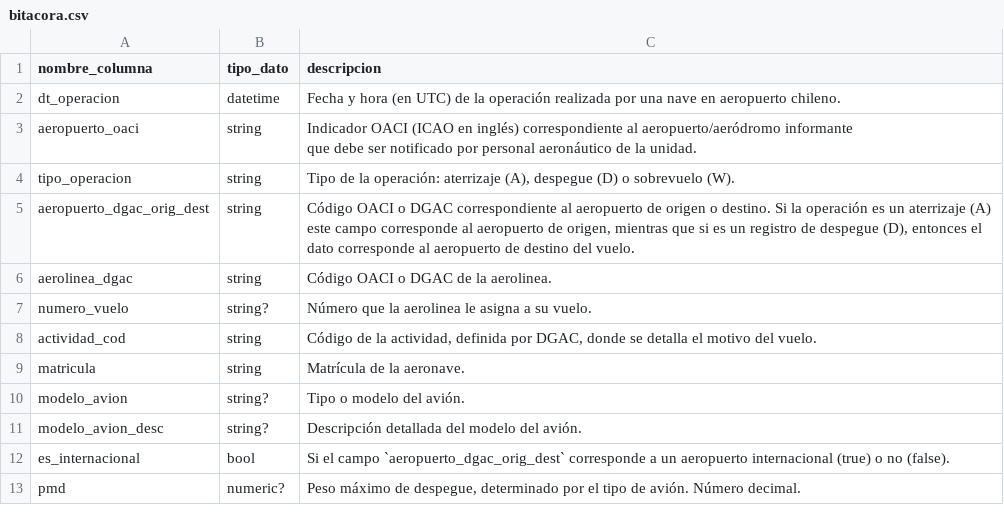
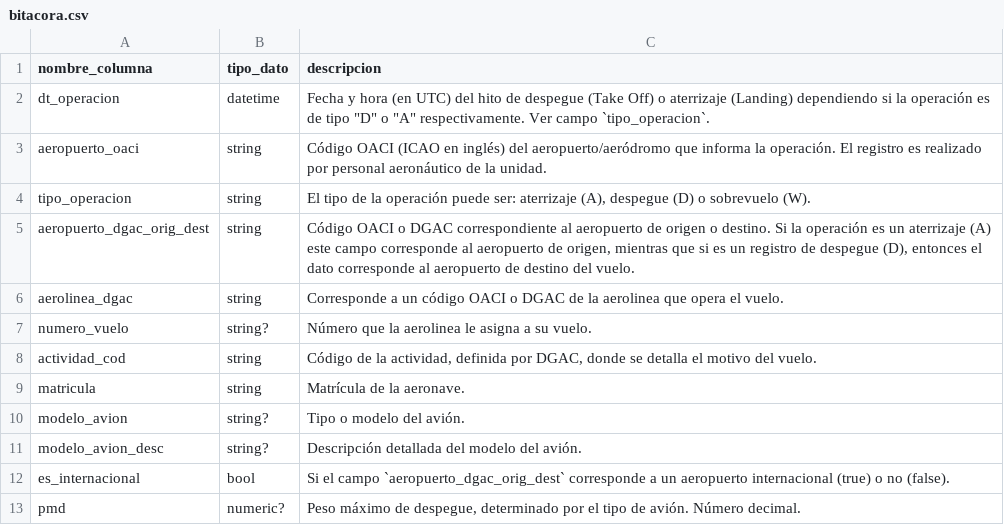
Before and after one commit to jac-mtt/jac-docs, a CSV file: docs/docs_data/bitacora.csv, drawn as a sheet.

```diff
--- a/docs/docs_data/bitacora.csv
+++ b/docs/docs_data/bitacora.csv
@@ -1,8 +1,7 @@
 nombre_columna,tipo_dato,descripcion
-dt_operacion,datetime,Fecha y hora (en UTC) de la operación realizada por una nave en aeropuerto chileno.
-aeropuerto_oaci,string,"Indicador OACI (ICAO en inglés) correspondiente al aeropuerto/aeródromo informante
-que debe ser notificado por personal aeronáutico de la unidad."
-tipo_operacion,string,"Tipo de la operación: aterrizaje (A), despegue (D) o sobrevuelo (W)."
+dt_operacion,datetime,"Fecha y hora (en UTC) del hito de despegue (Take Off) o aterrizaje (Landing) dependiendo si la operación es de tipo ""D"" o ""A"" respectivamente. Ver campo `tipo_operacion`."
+aeropuerto_oaci,string,"Código OACI (ICAO en inglés) del aeropuerto/aeródromo que informa la operación. El registro es realizado por personal aeronáutico de la unidad."
+tipo_operacion,string,"El tipo de la operación puede ser: aterrizaje (A), despegue (D) o sobrevuelo (W)."
 aeropuerto_dgac_orig_dest,string,"Código OACI o DGAC correspondiente al aeropuerto de origen o destino. Si la operación es un aterrizaje (A) este campo corresponde al aeropuerto de origen, mientras que si es un registro de despegue (D), entonces el dato corresponde al aeropuerto de destino del vuelo."
-aerolinea_dgac,string,Código OACI o DGAC de la aerolinea.
+aerolinea_dgac,string,Corresponde a un código OACI o DGAC de la aerolinea que opera el vuelo.
 numero_vuelo,string?,Número que la aerolinea le asigna a su vuelo.
```
Also changed, not shown: 6 other files.
